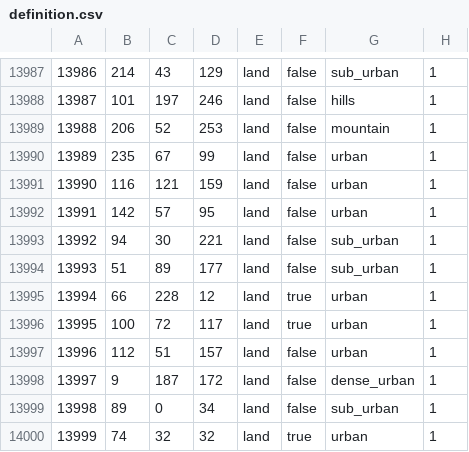
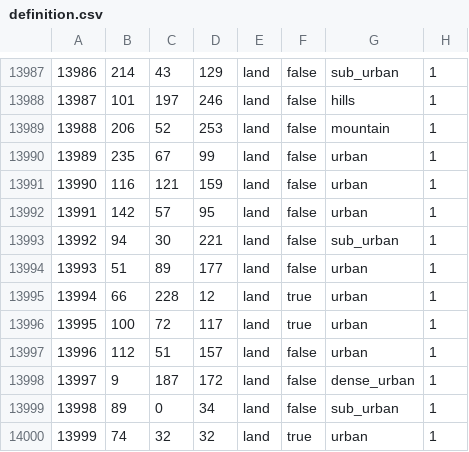
Before and after one commit to TheGamerCant/Modern-Day-Sandbox, a CSV file: map/definition.csv, drawn as a sheet; only a part is shown, gaps mark what is left out; the diff covers the shown part only.

```diff
--- a/map/definition.csv
+++ b/map/definition.csv
@@ -13993,3 +13993,3 @@
 13992;94;30;221;land;false;sub_urban;1
-13993;51;89;177;land;false;sub_urban;1
+13993;51;89;177;land;false;urban;1
 13994;66;228;12;land;true;urban;1
```
Also changed, not shown: 7 added rows, 6 removed rows and 4 edited cells elsewhere in this file, 45 other files.
